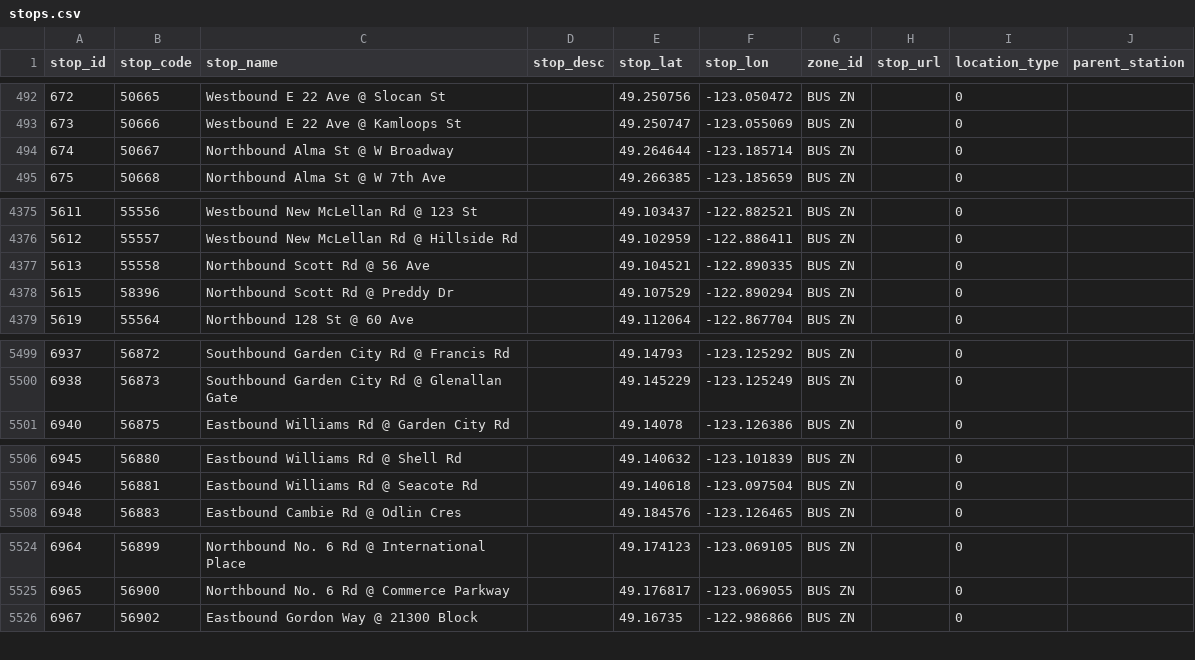
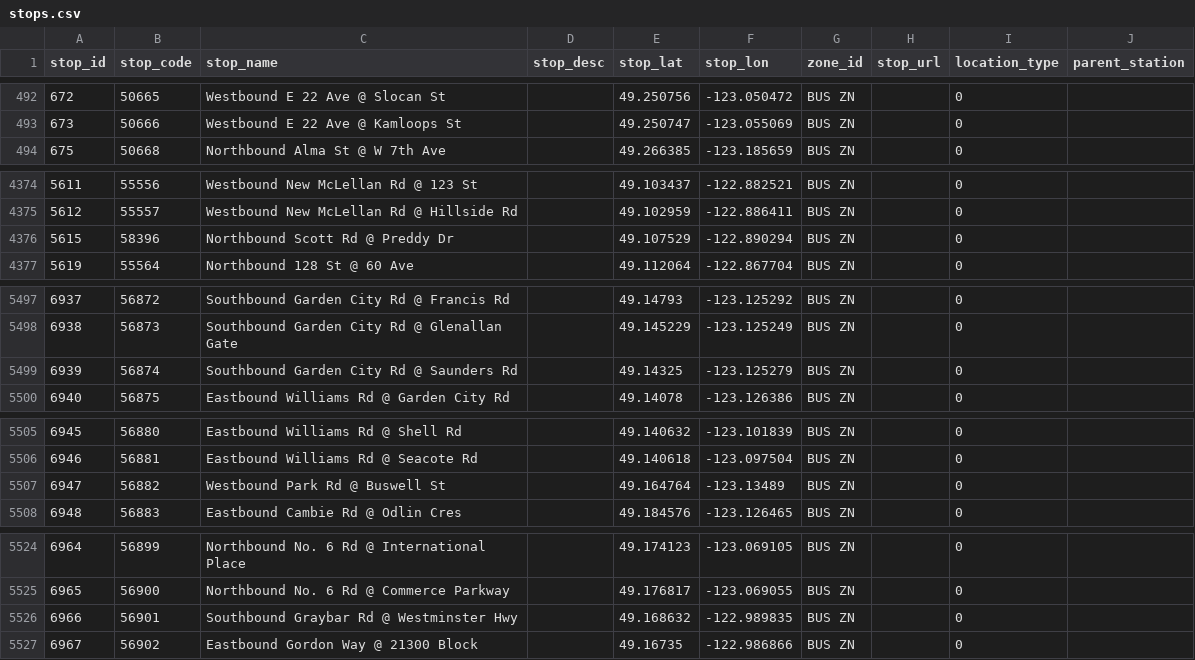
Before and after one commit to carsonyl/translink-derived-datasets, a CSV file: datasets/stops.csv, drawn as a sheet; only a part is shown, gaps mark what is left out; the diff covers the shown part only.

```diff
--- a/datasets/stops.csv
+++ b/datasets/stops.csv
@@ -493,3 +493,2 @@ stop_id,stop_code,stop_name,stop_desc,stop_lat,stop_lon,zone_id,stop_url,locatio
 673,50666,Westbound E 22 Ave @ Kamloops St,,49.250747,-123.055069,BUS ZN,,0,
-674,50667,Northbound Alma St @ W Broadway,,49.264644,-123.185714,BUS ZN,,0,
 675,50668,Northbound Alma St @ W 7th Ave,,49.266385,-123.185659,BUS ZN,,0,
@@ -4376,3 +4375,2 @@ stop_id,stop_code,stop_name,stop_desc,stop_lat,stop_lon,zone_id,stop_url,locatio
 5612,55557,Westbound New McLellan Rd @ Hillside Rd,,49.102959,-122.886411,BUS ZN,,0,
-5613,55558,Northbound Scott Rd @ 56 Ave,,49.104521,-122.890335,BUS ZN,,0,
 5615,58396,Northbound Scott Rd @ Preddy Dr,,49.107529,-122.890294,BUS ZN,,0,
@@ -5500,2 +5498,3 @@ stop_id,stop_code,stop_name,stop_desc,stop_lat,stop_lon,zone_id,stop_url,locatio
 6938,56873,Southbound Garden City Rd @ Glenallan Gate,,49.145229,-123.125249,BUS ZN,,0,
+6939,56874,Southbound Garden City Rd @ Saunders Rd,,49.14325,-123.125279,BUS ZN,,0,
 6940,56875,Eastbound Williams Rd @ Garden City Rd,,49.14078,-123.126386,BUS ZN,,0,
@@ -5507,2 +5506,3 @@ stop_id,stop_code,stop_name,stop_desc,stop_lat,stop_lon,zone_id,stop_url,locatio
 6946,56881,Eastbound Williams Rd @ Seacote Rd,,49.140618,-123.097504,BUS ZN,,0,
+6947,56882,Westbound Park Rd @ Buswell St,,49.164764,-123.13489,BUS ZN,,0,
 6948,56883,Eastbound Cambie Rd @ Odlin Cres,,49.184576,-123.126465,BUS ZN,,0,
@@ -5525,2 +5525,3 @@ stop_id,stop_code,stop_name,stop_desc,stop_lat,stop_lon,zone_id,stop_url,locatio
 6965,56900,Northbound No. 6 Rd @ Commerce Parkway,,49.176817,-123.069055,BUS ZN,,0,
+6966,56901,Southbound Graybar Rd @ Westminster Hwy,,49.168632,-122.989835,BUS ZN,,0,
 6967,56902,Eastbound Gordon Way @ 21300 Block,,49.16735,-122.986866,BUS ZN,,0,
```
Also changed, not shown: 4 added rows, 17 removed rows and 2 edited cells elsewhere in this file, 1 other file.
